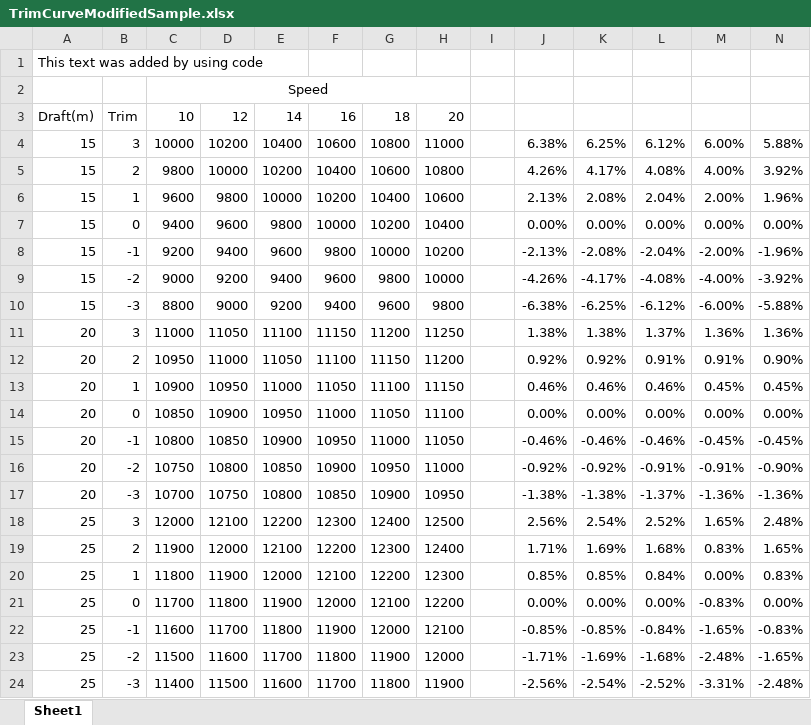
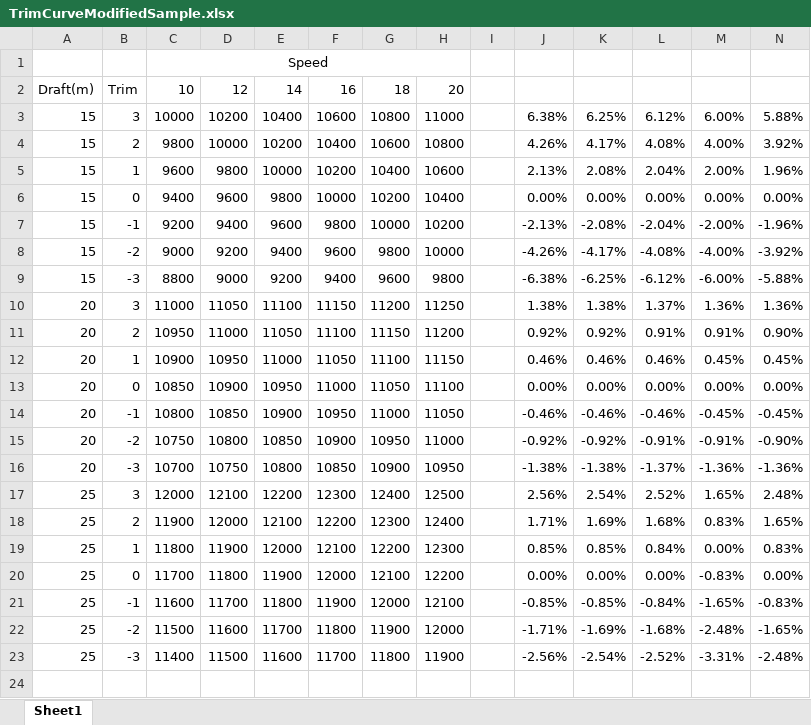
Before and after one commit to malcolmcarvalho/TrimCurve, an Excel workbook: Data/TrimCurveModifiedSample.xlsx, sheet Sheet1, drawn as a sheet; only a part is shown; values as stored, in another font and other column widths than the file's, no borders; rows hold the shown columns only; the diff names each change by its address in the sheet, - before the commit and + after, or states it on an @@ line.

Commit message:
Excel files

```diff
--- a/Data/TrimCurveModifiedSample.xlsx (sheet Sheet1)
+++ b/Data/TrimCurveModifiedSample.xlsx (sheet Sheet1)
-row 1: This text was added by using code
```
Also changed, not shown: 1 other file.
